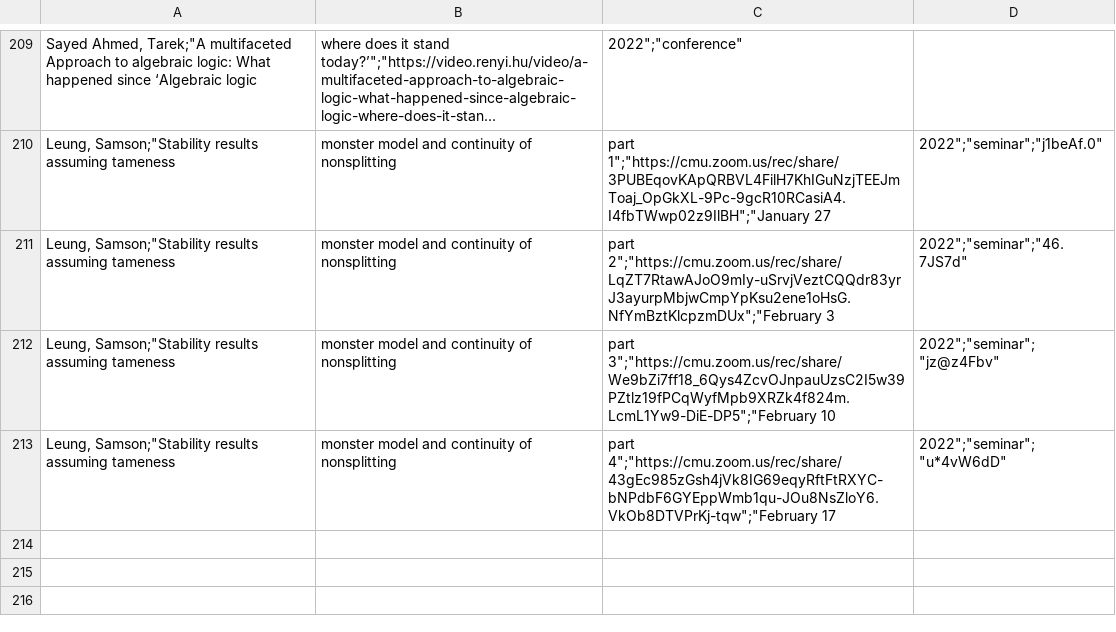
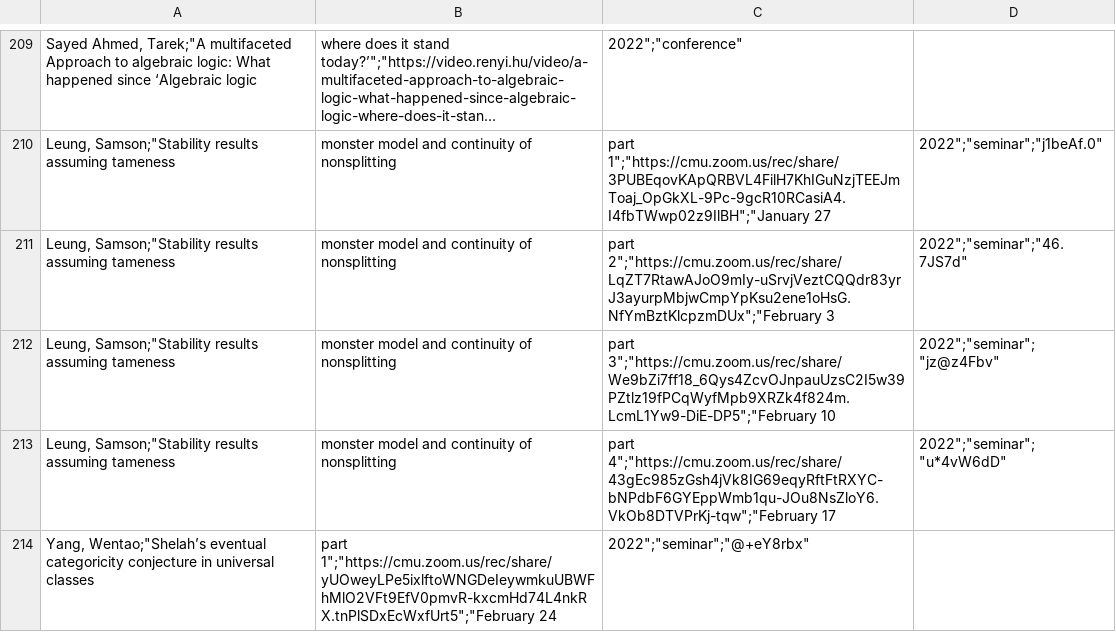
Before and after one commit to Miguelwan/math_webpage, a CSV file: records.csv, drawn as a sheet; only a part is shown, gaps mark what is left out; long unchanged cells end in …; the diff names each change by its address in the sheet, - before the commit and + after, or states it on an @@ line.

```diff
--- a/records.csv
+++ b/records.csv
+row 214: Yang, Wentao;"Shelah’s eventual categoricity conjecture in universal classes | part 1";"https://cmu.zoom.us/rec/share/yUOweyLPe5ixlftoWNGDeIeywmkuUBWFhMlO2VFt9EfV0pmvR-kxcmHd74L4nkRX.tnPlSDxEcWxfUrt5";"February 24 | 2022";"seminar";"@+eY8rbx"
```
Also changed, not shown: 4 other files.
